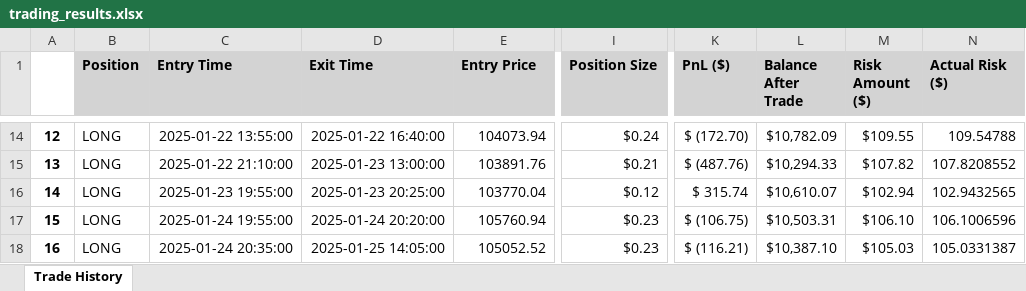
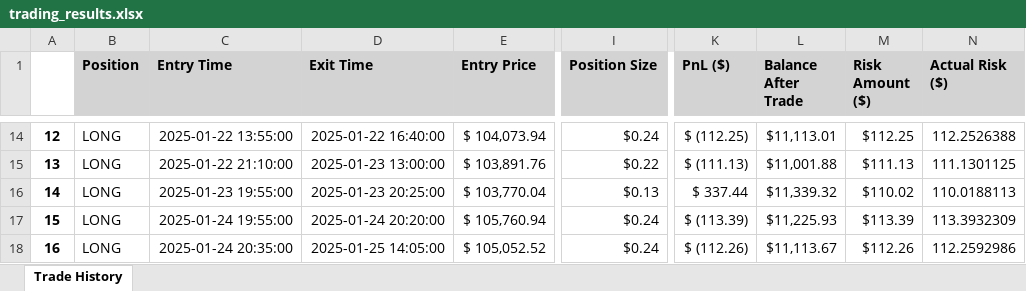
Before and after one commit to GuilleMGN/strategy, an Excel workbook: trading_results.xlsx, sheet Trade History, drawn as a sheet; only a part is shown, gaps mark what is left out; values as stored, in another font and other column widths than the file's, no borders; the diff covers the shown part only; the diff names each change by its address in the sheet, - before the commit and + after, or states it on an @@ line.

```diff
--- a/trading_results.xlsx (sheet Trade History)
+++ b/trading_results.xlsx (sheet Trade History)
-E14 (Entry Price): 104073.94
+E14 (Entry Price): $ 104,073.94
-K14 (PnL ($)): $ (172.70)
+K14 (PnL ($)): $ (112.25)
-L14 (Balance After Trade): $10,782.09
+L14 (Balance After Trade): $11,113.01
-M14 (Risk Amount ($)): $109.55
+M14 (Risk Amount ($)): $112.25
-N14 (Actual Risk ($)): 109.54788
+N14 (Actual Risk ($)): 112.2526388
-E15 (Entry Price): 103891.76
+E15 (Entry Price): $ 103,891.76
-I15 (Position Size): $0.21
+I15 (Position Size): $0.22
-K15 (PnL ($)): $ (487.76)
+K15 (PnL ($)): $ (111.13)
-L15 (Balance After Trade): $10,294.33
+L15 (Balance After Trade): $11,001.88
-M15 (Risk Amount ($)): $107.82
+M15 (Risk Amount ($)): $111.13
-N15 (Actual Risk ($)): 107.8208552
+N15 (Actual Risk ($)): 111.1301125
-E16 (Entry Price): 103770.04
+E16 (Entry Price): $ 103,770.04
-I16 (Position Size): $0.12
+I16 (Position Size): $0.13
-K16 (PnL ($)): $ 315.74
+K16 (PnL ($)): $ 337.44
-L16 (Balance After Trade): $10,610.07
+L16 (Balance After Trade): $11,339.32
-M16 (Risk Amount ($)): $102.94
+M16 (Risk Amount ($)): $110.02
-N16 (Actual Risk ($)): 102.9432565
+N16 (Actual Risk ($)): 110.0188113
-E17 (Entry Price): 105760.94
+E17 (Entry Price): $ 105,760.94
-I17:I18 (Position Size): $0.23
+I17:I18 (Position Size): $0.24
-K17 (PnL ($)): $ (106.75)
+K17 (PnL ($)): $ (113.39)
-L17 (Balance After Trade): $10,503.31
+L17 (Balance After Trade): $11,225.93
-M17 (Risk Amount ($)): $106.10
+M17 (Risk Amount ($)): $113.39
-N17 (Actual Risk ($)): 106.1006596
+N17 (Actual Risk ($)): 113.3932309
-E18 (Entry Price): 105052.52
+E18 (Entry Price): $ 105,052.52
-K18 (PnL ($)): $ (116.21)
+K18 (PnL ($)): $ (112.26)
-L18 (Balance After Trade): $10,387.10
+L18 (Balance After Trade): $11,113.67
-M18 (Risk Amount ($)): $105.03
+M18 (Risk Amount ($)): $112.26
-N18 (Actual Risk ($)): 105.0331387
+N18 (Actual Risk ($)): 112.2592986
```
Also changed, not shown: 1 added row and 188 edited cells elsewhere in this sheet, 1 other file.
